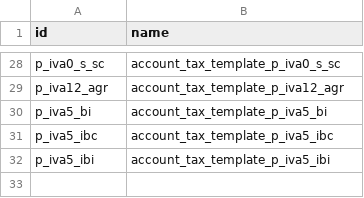
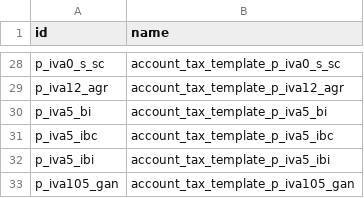
Before and after one commit to OCA/l10n-spain, a CSV file: l10n_es_aeat_mod390/data/2024/l10n.es.aeat.map.tax.line.tax.csv, drawn as a sheet; only a part is shown, gaps mark what is left out; the diff names each change by its address in the sheet, - before the commit and + after, or states it on an @@ line.

Commit message:
[FIX] l10n_es_aeat_mod390: Livestock and fishing compensations in boxes 60 and 61
Boxes 60/61 (compensations of the agriculture, livestock and fishing special regime) only had `p_iva12_agr`. Odoo core also tags `p_iva105_gan` (10.5 % for livestock and fishing) with `mod390[60]`/`[61]`, the same as the 303 does with its box 42.

```diff
--- a/l10n_es_aeat_mod390/data/2024/l10n.es.aeat.map.tax.line.tax.csv
+++ b/l10n_es_aeat_mod390/data/2024/l10n.es.aeat.map.tax.line.tax.csv
+row 33: p_iva105_gan | account_tax_template_p_iva105_gan
```
Also changed, not shown: l10n_es_aeat_mod390/data/2024/l10n.es.aeat.map.tax.line.csv, 1 other file.
